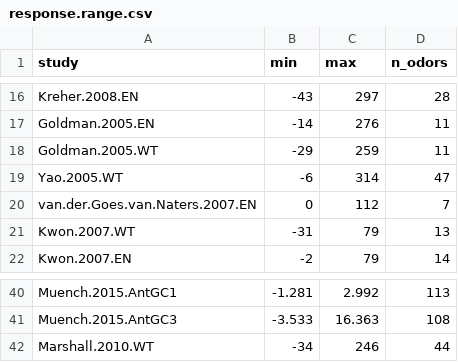
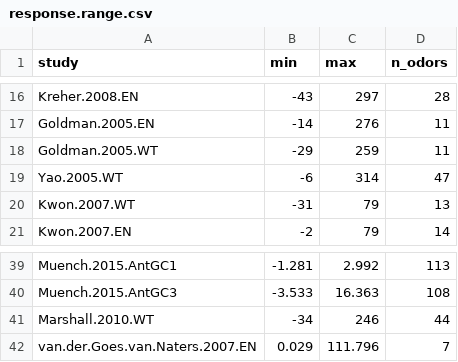
Before and after one commit to ropensci/DoOR.data, a CSV file: data/response.range.csv, drawn as a sheet; only a part is shown, gaps mark what is left out; removed rows and columns are numbered as before the commit, all else as after; the diff names each change by its address in the sheet, - before the commit and + after, or states it on an @@ line.

```diff
--- a/data/response.range.csv
+++ b/data/response.range.csv
-row 20: van.der.Goes.van.Naters.2007.EN | 0 | 112 | 7
+row 42: van.der.Goes.van.Naters.2007.EN | 0.029 | 111.796 | 7
```
Also changed, not shown: data/Or65a.csv, data/Or67d.csv, 4 other files.
